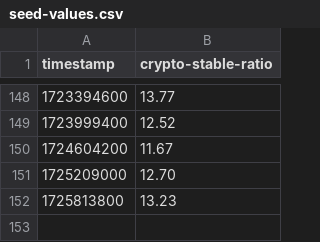
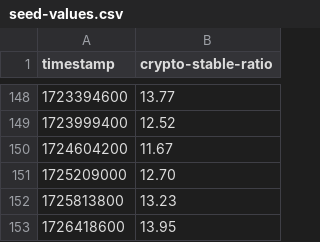
Before and after one commit to kyzooghost/crypto-stable-ratio, a CSV file: backend/src/handlers/db-seeder/seed-values.csv, drawn as a sheet; only a part is shown, gaps mark what is left out.

Commit message:
seed

```diff
--- a/backend/src/handlers/db-seeder/seed-values.csv
+++ b/backend/src/handlers/db-seeder/seed-values.csv
@@ -152 +152,2 @@ timestamp,crypto-stable-ratio
 1725813800,13.23
+1726418600,13.95
```
